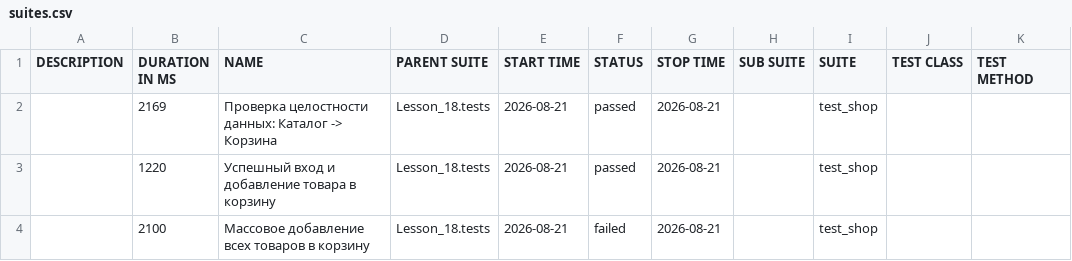
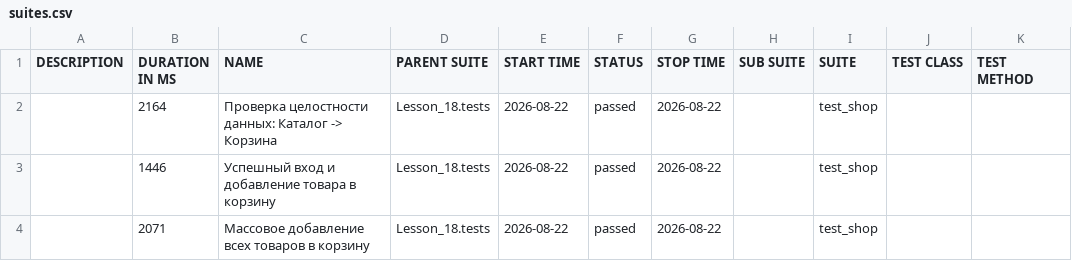
Before and after one commit to Ar4ipraha/automation, a CSV file: data/suites.csv, drawn as a sheet.

```diff
--- a/data/suites.csv
+++ b/data/suites.csv
@@ -1,4 +1,4 @@
 "DESCRIPTION","DURATION IN MS","NAME","PARENT SUITE","START TIME","STATUS","STOP TIME","SUB SUITE","SUITE","TEST CLASS","TEST METHOD"
-"","2169","Проверка целостности данных: Каталог -> Корзина","Lesson_18.tests","2026-08-21","passed","2026-08-21","","test_shop","",""
-"","1220","Успешный вход и добавление товара в корзину","Lesson_18.tests","2026-08-21","passed","2026-08-21","","test_shop","",""
-"","2100","Массовое добавление всех товаров в корзину","Lesson_18.tests","2026-08-21","failed","2026-08-21","","test_shop","",""
+"","2164","Проверка целостности данных: Каталог -> Корзина","Lesson_18.tests","2026-08-22","passed","2026-08-22","","test_shop","",""
+"","1446","Успешный вход и добавление товара в корзину","Lesson_18.tests","2026-08-22","passed","2026-08-22","","test_shop","",""
+"","2071","Массовое добавление всех товаров в корзину","Lesson_18.tests","2026-08-22","passed","2026-08-22","","test_shop","",""
```
Also changed, not shown: data/behaviors.csv, 56 other files.
